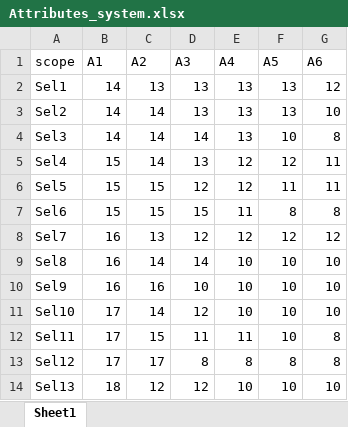
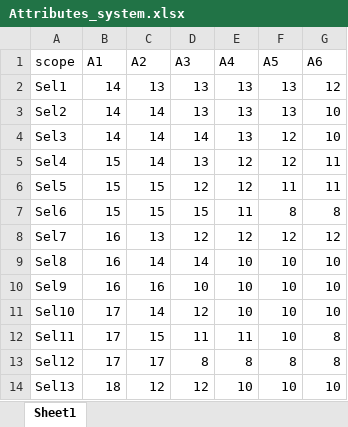
Before and after one commit to ConYel/Fantacy_Craft, an Excel workbook: FC_tables/Attributes/Attributes_system.xlsx, sheet Sheet1, drawn as a sheet; values as stored, in another font and other column widths than the file's, no borders; the diff names each change by its address in the sheet, - before the commit and + after, or states it on an @@ line.

Commit message:
table: attributes_system change Sel3 to have 36 points

```diff
--- a/FC_tables/Attributes/Attributes_system.xlsx (sheet Sheet1)
+++ b/FC_tables/Attributes/Attributes_system.xlsx (sheet Sheet1)
-F4 (A5): 10
+F4 (A5): 12
-G4 (A6): 8
+G4 (A6): 10
```
Also changed, not shown: 1 other file.
